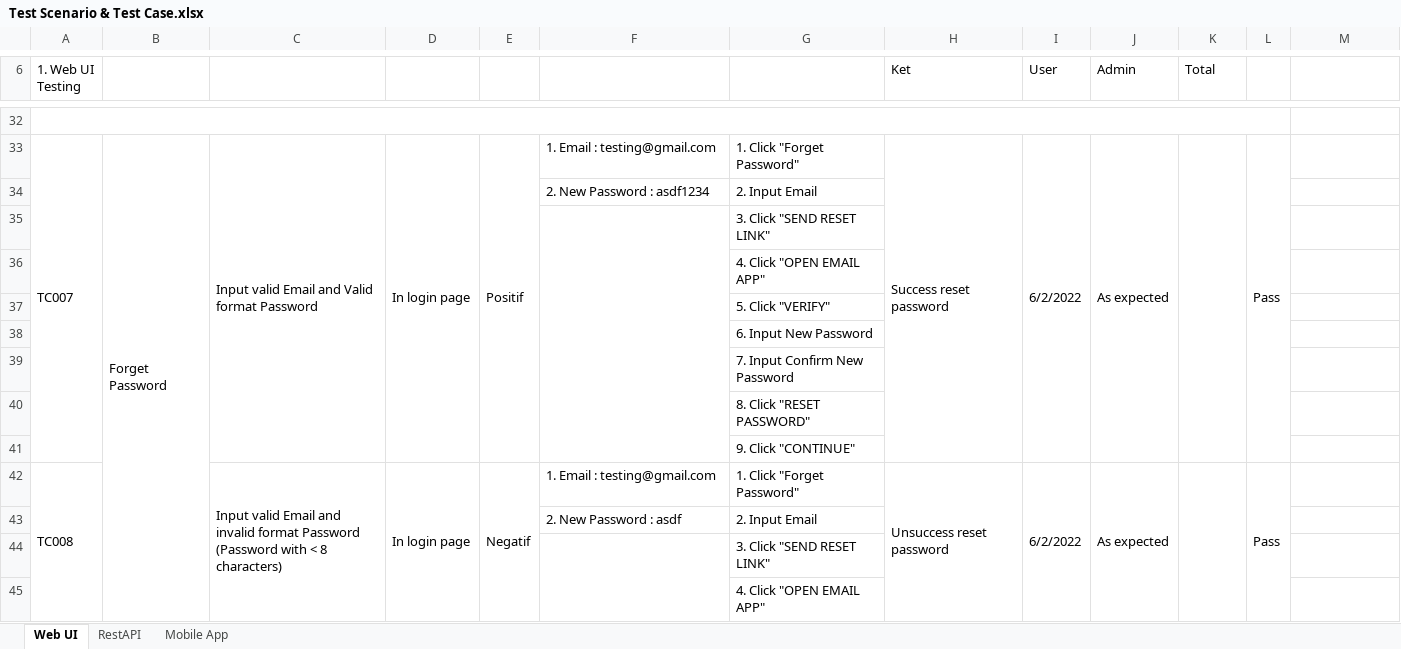
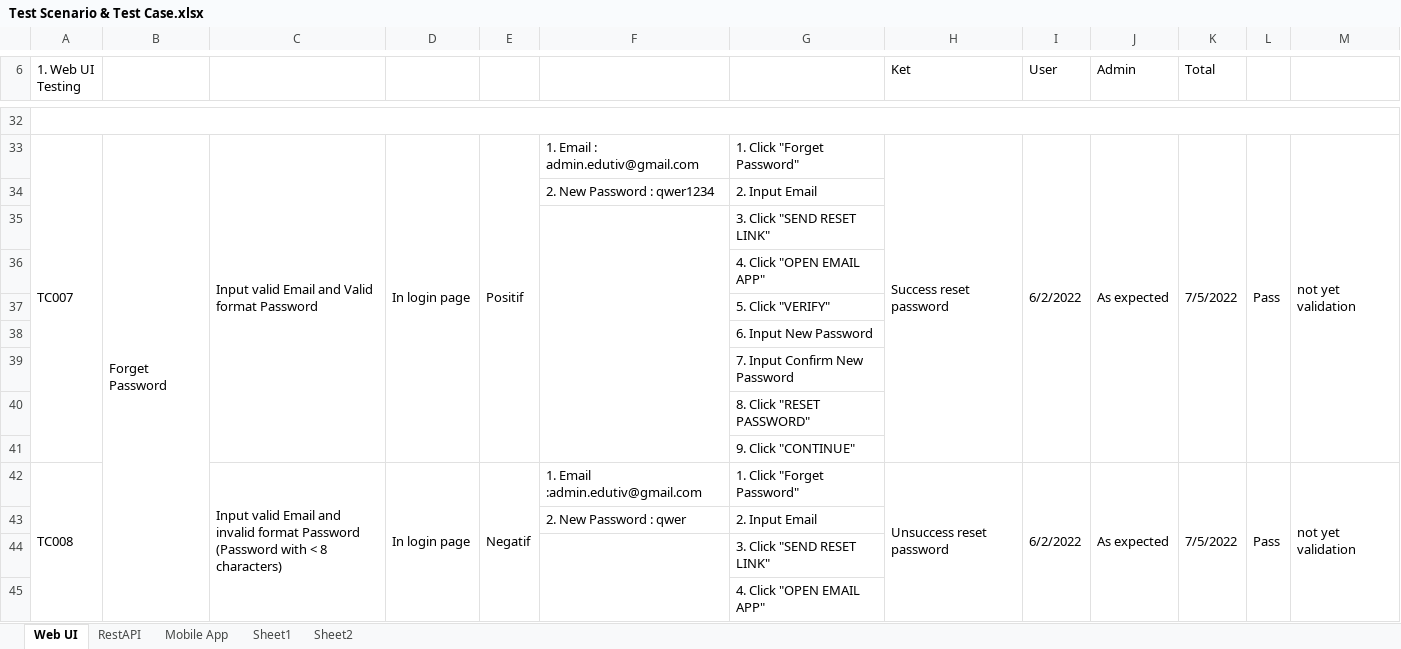
Before and after one commit to edutiv/QE-Testing, an Excel workbook: Test Scenario & Test Case.xlsx, sheet Web UI, drawn as a sheet; only a part is shown, gaps mark what is left out; values as stored, in another font and other column widths than the file's, no cell formats; removed rows and columns are numbered as before the commit, all else as after; the diff covers the shown part only; the diff names each change by its address in the sheet, - before the commit and + after, or states it on an @@ line.

```diff
--- a/Test Scenario & Test Case.xlsx (sheet Web UI)
+++ b/Test Scenario & Test Case.xlsx (sheet Web UI)
+sheet tab: Sheet1
+sheet tab: Sheet2
-A32:L32 merged
+A32:M32 merged
-F33: 1. Email : testing@gmail.com
+F33: 1. Email : admin.edutiv@gmail.com
-K33 (Total): (empty)
+K33 (Total): 7/5/2022
-M33: (empty)
+M33: not yet validation
+M33:M41 merged
-F34: 2. New Password : asdf1234
+F34: 2. New Password : qwer1234
-F42: 1. Email : testing@gmail.com
+F42: 1. Email :admin.edutiv@gmail.com
-K42 (Total): (empty)
+K42 (Total): 7/5/2022
-M42: (empty)
+M42: not yet validation
+M42:M50 merged
-F43: 2. New Password : asdf
+F43: 2. New Password : qwer
```
Also changed, not shown: 79 added rows, 91 removed rows, 10 moved rows, 151 edited cells and merged cells elsewhere in this sheet, sheet RestAPI, sheet Mobile App, cell formats, Role Matrix Eductiv.xlsx, 2 other files.
